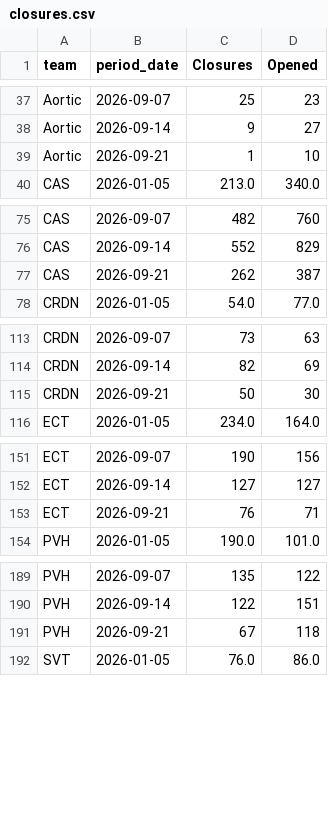
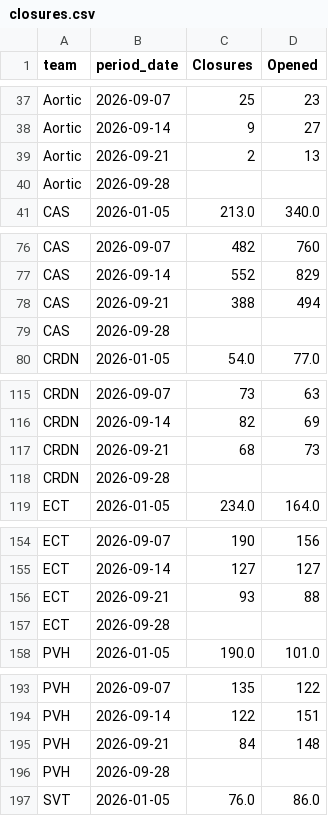
Before and after one commit to 17wadeche/heijunka-dev, a CSV file: closures.csv, drawn as a sheet; only a part is shown, gaps mark what is left out; the diff covers the shown part only.

```diff
--- a/closures.csv
+++ b/closures.csv
@@ -38,3 +38,4 @@ Aortic,2026-09-07,25,23
 Aortic,2026-09-14,9,27
-Aortic,2026-09-21,1,10
+Aortic,2026-09-21,2,13
+Aortic,2026-09-28,
 CAS,2026-01-05,213.0,340.0
@@ -76,3 +77,4 @@ CAS,2026-09-07,482,760
 CAS,2026-09-14,552,829
-CAS,2026-09-21,262,387
+CAS,2026-09-21,388,494
+CAS,2026-09-28,
 CRDN,2026-01-05,54.0,77.0
@@ -114,3 +116,4 @@ CRDN,2026-09-07,73,63
 CRDN,2026-09-14,82,69
-CRDN,2026-09-21,50,30
+CRDN,2026-09-21,68,73
+CRDN,2026-09-28,
 ECT,2026-01-05,234.0,164.0
@@ -152,3 +155,4 @@ ECT,2026-09-07,190,156
 ECT,2026-09-14,127,127
-ECT,2026-09-21,76,71
+ECT,2026-09-21,93,88
+ECT,2026-09-28,
 PVH,2026-01-05,190.0,101.0
@@ -190,3 +194,4 @@ PVH,2026-09-07,135,122
 PVH,2026-09-14,122,151
-PVH,2026-09-21,67,118
+PVH,2026-09-21,84,148
+PVH,2026-09-28,
 SVT,2026-01-05,76.0,86.0
```
Also changed, not shown: 2 added rows and 4 edited cells elsewhere in this file, IV_DATA/ect_heijunka_extract.csv, IV_DATA/ect_non_wip_extract.csv, 4 other files.
